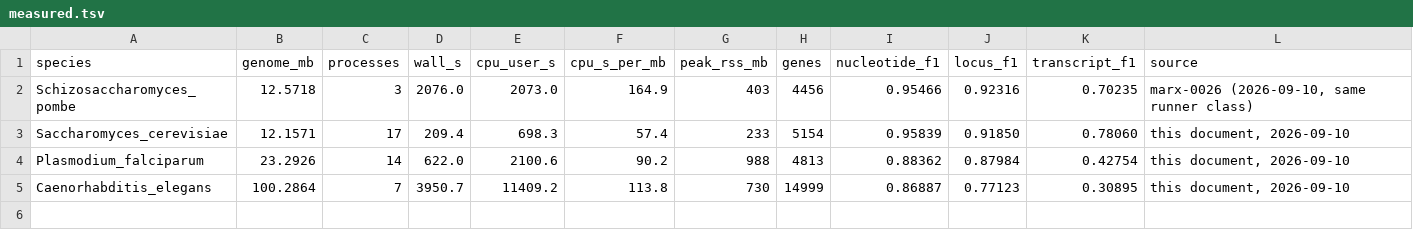
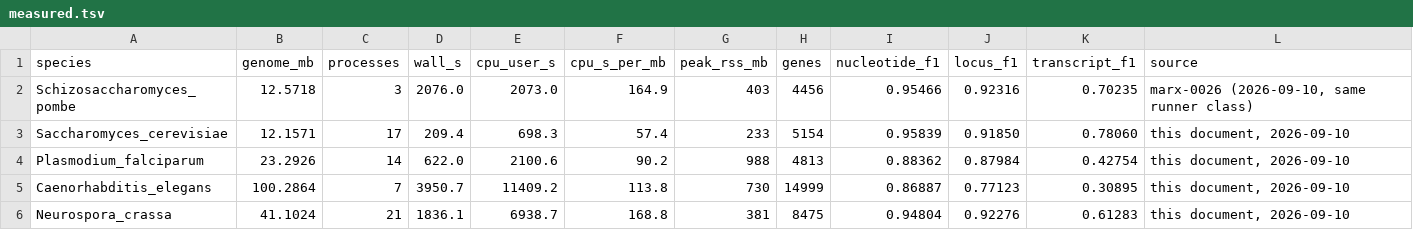
Before and after one commit to nekrut/annotation, a TSV file: docs/cost-baseline/measured.tsv, drawn as a sheet; the diff names each change by its address in the sheet, - before the commit and + after, or states it on an @@ line.

```diff
--- a/docs/cost-baseline/measured.tsv
+++ b/docs/cost-baseline/measured.tsv
+row 6: Neurospora_crassa | 41.1024 | 21 | 1836.1 | 6938.7 | 168.8 | 381 | 8475 | 0.94804 | 0.92276 | 0.61283 | this document, 2026-09-10
```
Also changed, not shown: 2 other files.
